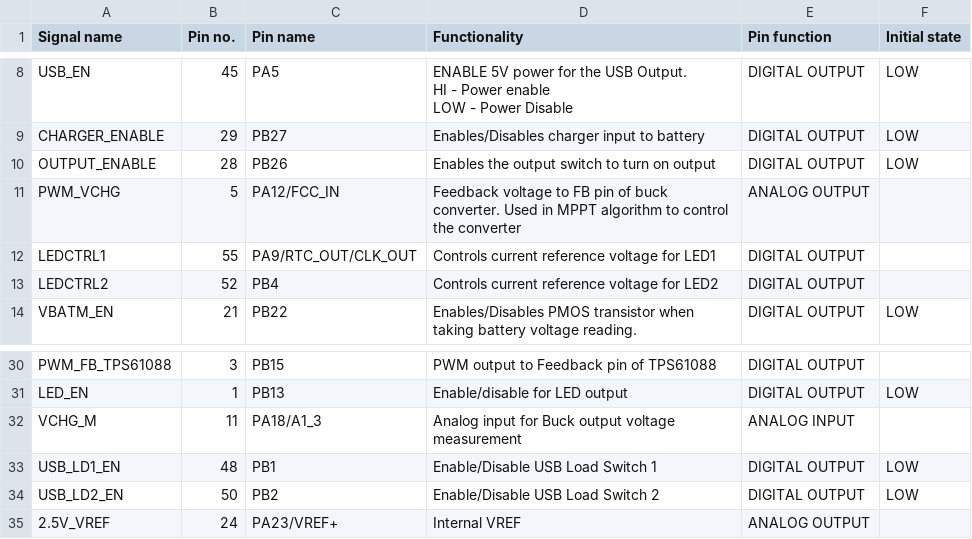
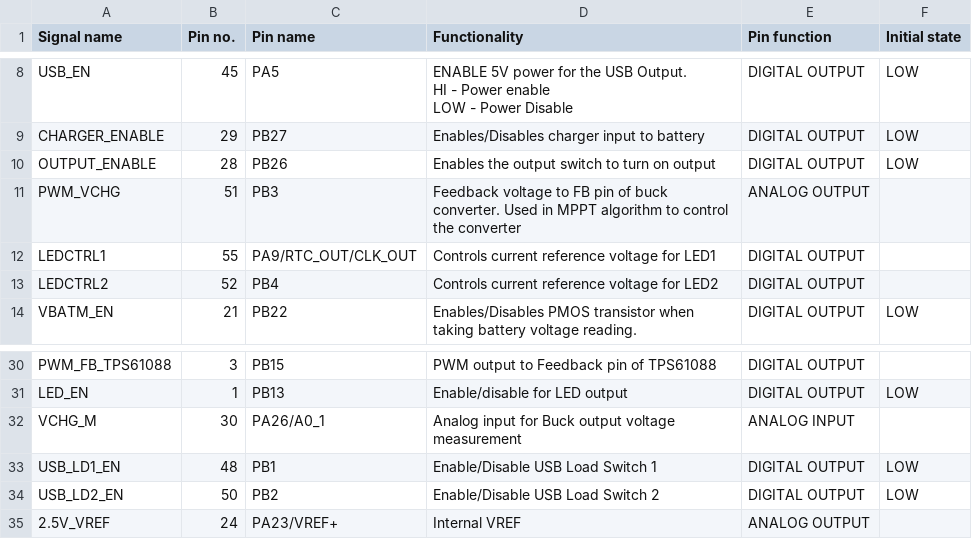
Before and after one commit to nitumario/spc20, a CSV file: docs/MCU_pin_definitions.csv, drawn as a sheet; only a part is shown, gaps mark what is left out.

```diff
--- a/docs/MCU_pin_definitions.csv
+++ b/docs/MCU_pin_definitions.csv
@@ -16,3 +16,3 @@ CHARGER_ENABLE,29,PB27,Enables/Disables charger input to battery,DIGITAL OUTPUT,
 OUTPUT_ENABLE,28,PB26,Enables the output switch to turn on output,DIGITAL OUTPUT,LOW
-PWM_VCHG,5,PA12/FCC_IN,Feedback voltage to FB pin of buck converter. Used in MPPT algorithm to control the converter,ANALOG OUTPUT,
+PWM_VCHG,51,PB3,Feedback voltage to FB pin of buck converter. Used in MPPT algorithm to control the converter,ANALOG OUTPUT,
 LEDCTRL1,55,PA9/RTC_OUT/CLK_OUT,Controls current reference voltage for LED1,DIGITAL OUTPUT,
@@ -37,3 +37,3 @@ PWM_FB_TPS61088,3,PB15,PWM output to Feedback pin of TPS61088,DIGITAL OUTPUT,
 LED_EN,1,PB13,Enable/disable for LED output,DIGITAL OUTPUT,LOW
-VCHG_M,11,PA18/A1_3,Analog input for Buck output voltage measurement,ANALOG INPUT,
+VCHG_M,30,PA26/A0_1,Analog input for Buck output voltage measurement,ANALOG INPUT,
 USB_LD1_EN,48,PB1,Enable/Disable USB Load Switch 1,DIGITAL OUTPUT,LOW
```
Also changed, not shown: 2 other files.
